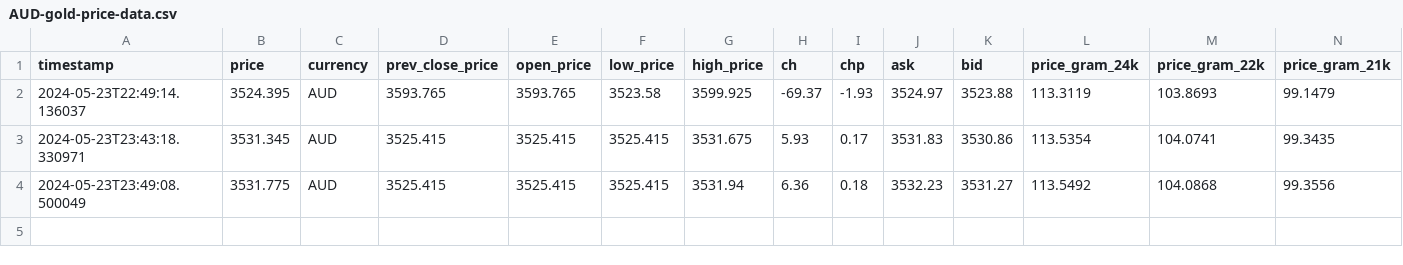
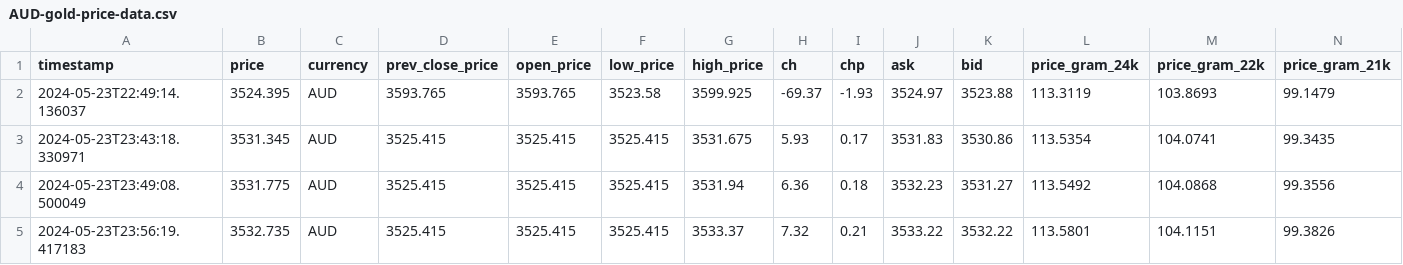
Before and after one commit to GrozdaniTanja/gold-price-prediction, a CSV file: data/raw/AUD-gold-price-data.csv, drawn as a sheet; only a part is shown; rows hold the shown columns only; the diff names each change by its address in the sheet, - before the commit and + after, or states it on an @@ line.

```diff
--- a/data/raw/AUD-gold-price-data.csv
+++ b/data/raw/AUD-gold-price-data.csv
+row 5: 2024-05-23T23:56:19.417183 | 3532.735 | AUD | 3525.415 | 3525.415 | 3525.415 | 3533.37 | 7.32 | 0.21 | 3533.22 | 3532.22 | 113.5801 | 104.1151 | 99.3826
```
Also changed, not shown: data/raw/CAD-gold-price-data.csv, data/raw/CHF-gold-price-data.csv, 3 other files.
